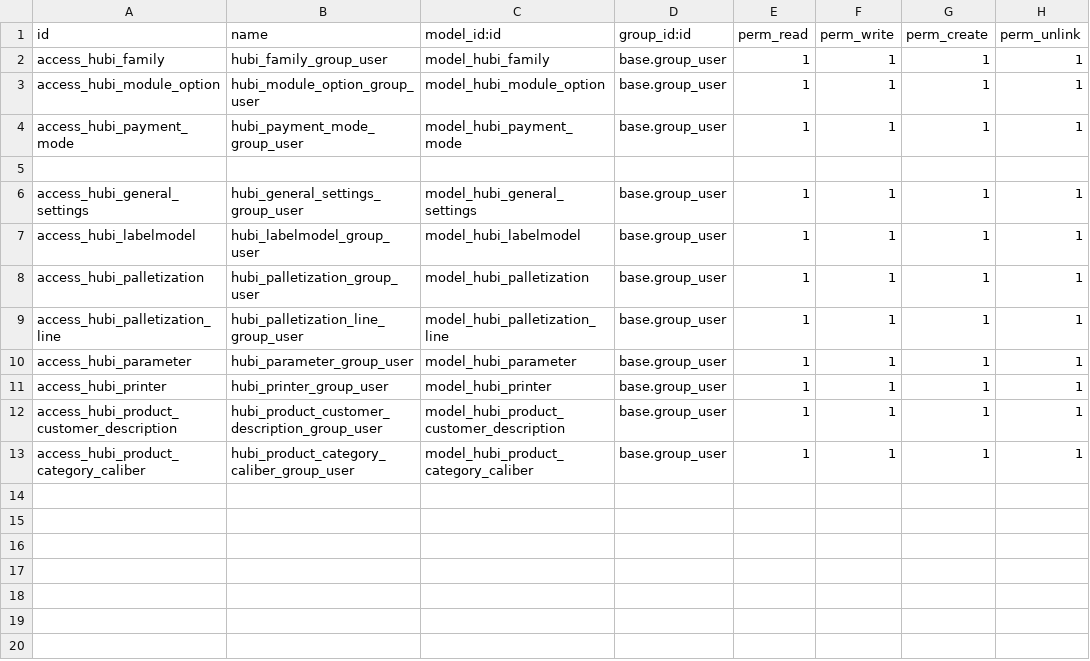
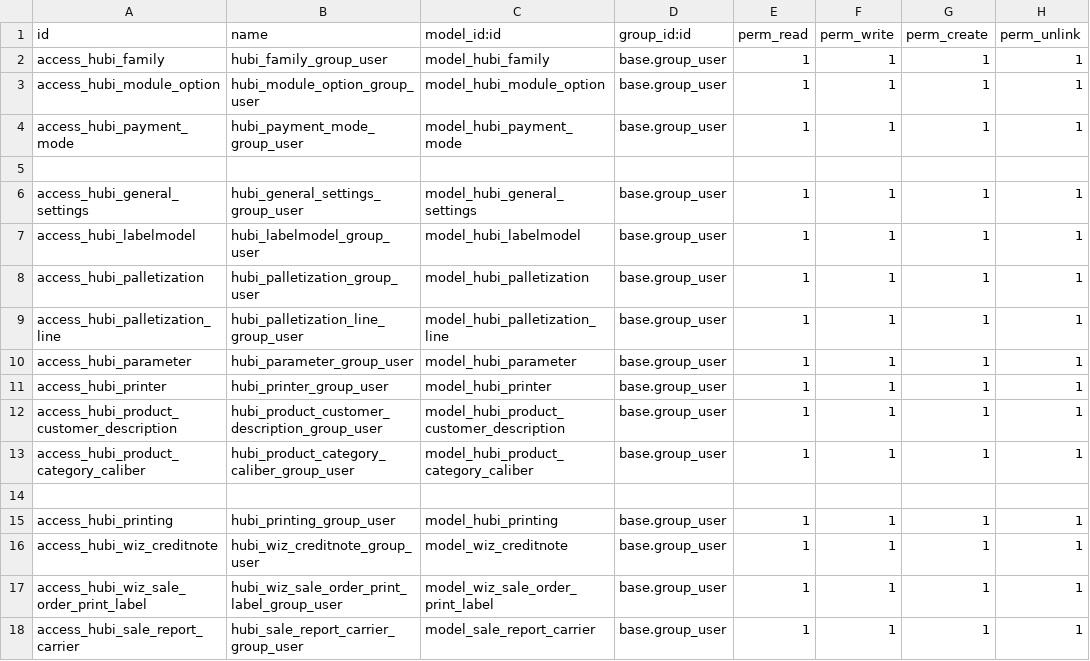
Before and after one commit to fredericpannetier/miacde0168di, a CSV file: hubi/security/ir.model.access.csv, drawn as a sheet; the diff names each change by its address in the sheet, - before the commit and + after, or states it on an @@ line.

Commit message:
Add files via upload

```diff
--- a/hubi/security/ir.model.access.csv
+++ b/hubi/security/ir.model.access.csv
+row 14: (empty)
+row 15: access_hubi_printing | hubi_printing_group_user | model_hubi_printing | base.group_user | 1 | 1 | 1 | 1
+row 16: access_hubi_wiz_creditnote | hubi_wiz_creditnote_group_user | model_wiz_creditnote | base.group_user | 1 | 1 | 1 | 1
+row 17: access_hubi_wiz_sale_order_print_label | hubi_wiz_sale_order_print_label_group_user | model_wiz_sale_order_print_label | base.group_user | 1 | 1 | 1 | 1
+row 18: access_hubi_sale_report_carrier | hubi_sale_report_carrier_group_user | model_sale_report_carrier | base.group_user | 1 | 1 | 1 | 1
```
